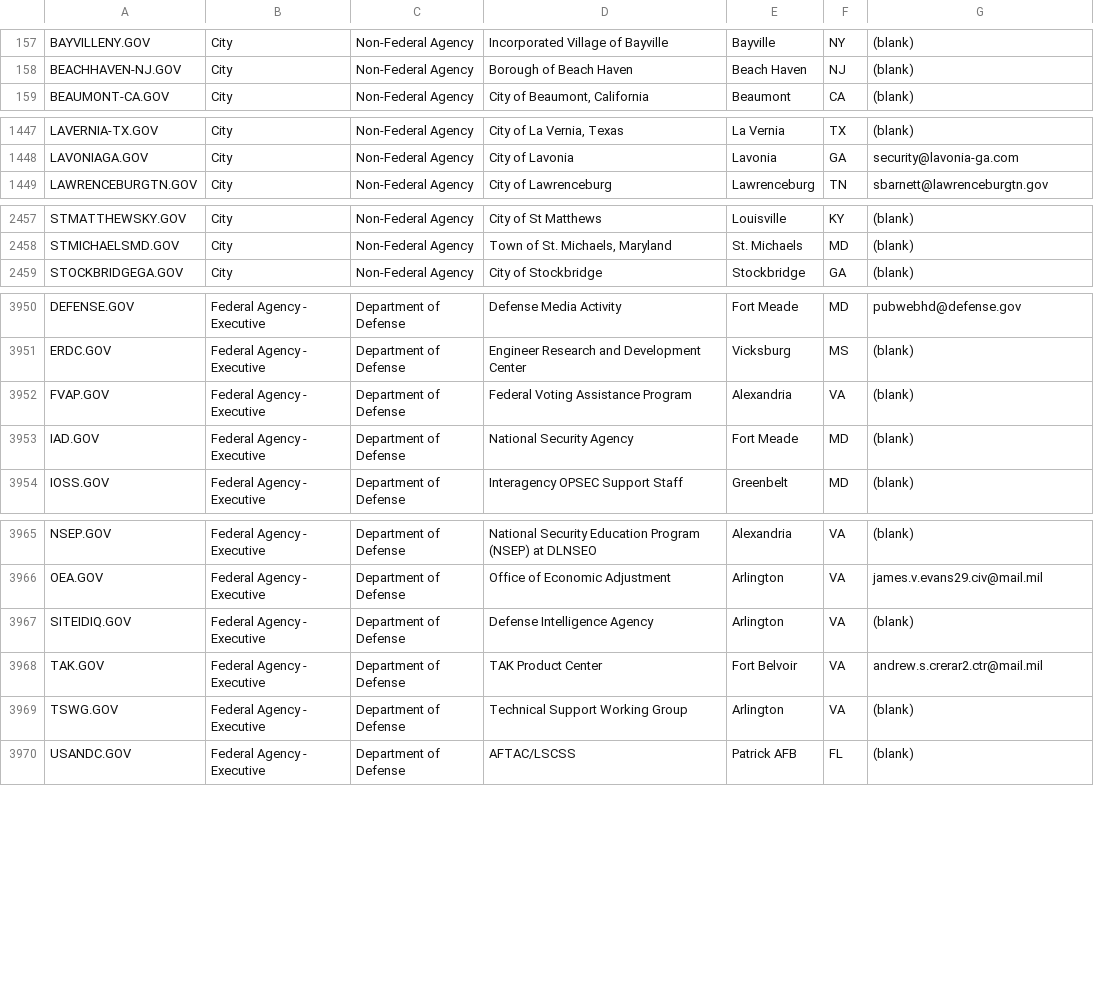
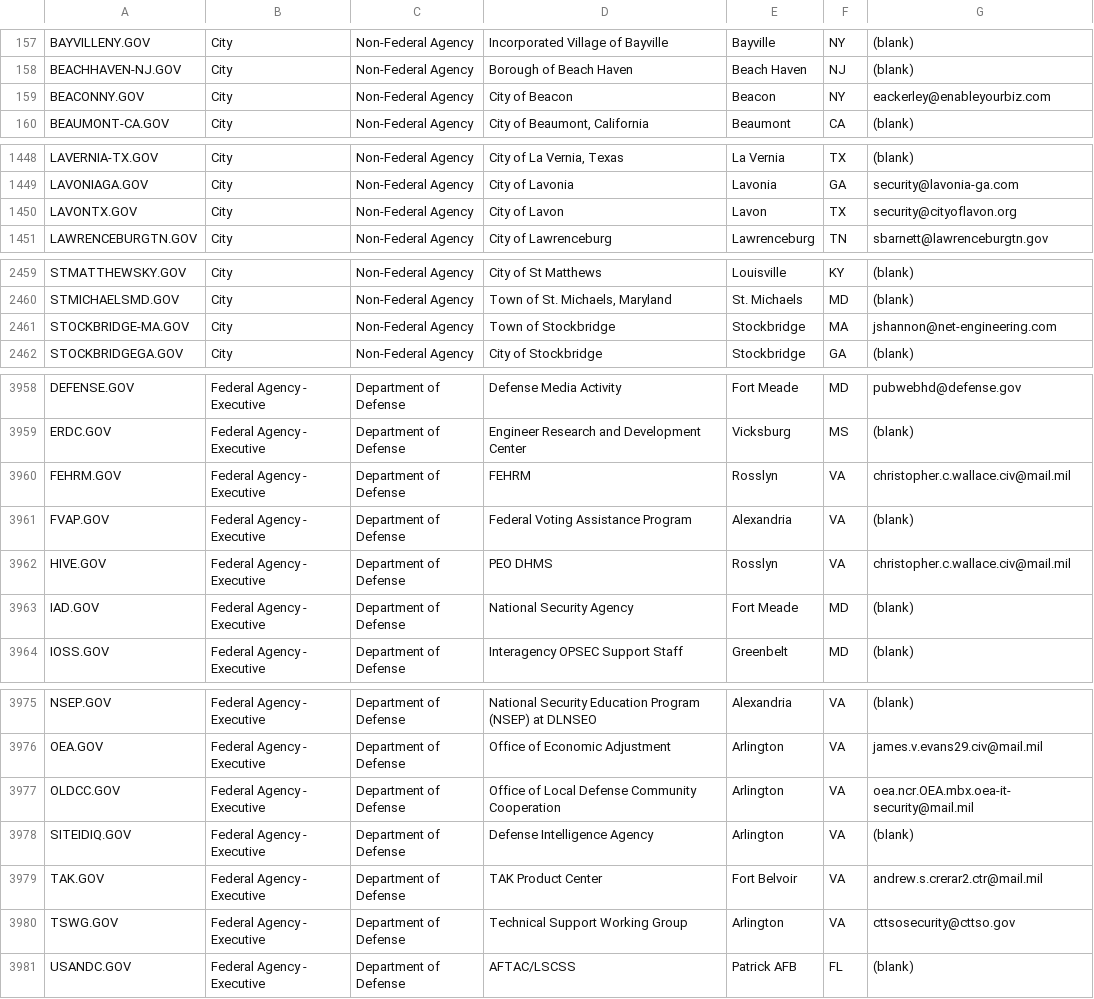
Before and after one commit to GSA/data, a CSV file: dotgov-domains/current-full.csv, drawn as a sheet; only a part is shown, gaps mark what is left out; the diff covers the shown part only.

```diff
--- a/dotgov-domains/current-full.csv
+++ b/dotgov-domains/current-full.csv
@@ -158,2 +158,3 @@ BAYVILLENY.GOV,City,Non-Federal Agency,Incorporated Village of Bayville,Bayville
 BEACHHAVEN-NJ.GOV,City,Non-Federal Agency,Borough of Beach Haven,Beach Haven,NJ,(blank)
+BEACONNY.GOV,City,Non-Federal Agency,City of Beacon,Beacon,NY,eackerley@enableyourbiz.com
 BEAUMONT-CA.GOV,City,Non-Federal Agency,"City of Beaumont, California",Beaumont,CA,(blank)
@@ -1448,2 +1449,3 @@ LAVERNIA-TX.GOV,City,Non-Federal Agency,"City of La Vernia, Texas",La Vernia,TX,
 LAVONIAGA.GOV,City,Non-Federal Agency,City of Lavonia,Lavonia,GA,security@lavonia-ga.com
+LAVONTX.GOV,City,Non-Federal Agency,City of Lavon,Lavon,TX,security@cityoflavon.org
 LAWRENCEBURGTN.GOV,City,Non-Federal Agency,City of Lawrenceburg,Lawrenceburg,TN,sbarnett@lawrenceburgtn.gov
@@ -2458,2 +2460,3 @@ STMATTHEWSKY.GOV,City,Non-Federal Agency,City of St Matthews,Louisville,KY,(blan
 STMICHAELSMD.GOV,City,Non-Federal Agency,"Town of St. Michaels, Maryland",St. Michaels,MD,(blank)
+STOCKBRIDGE-MA.GOV,City,Non-Federal Agency,Town of Stockbridge,Stockbridge,MA,jshannon@net-engineering.com
 STOCKBRIDGEGA.GOV,City,Non-Federal Agency,City of Stockbridge,Stockbridge,GA,(blank)
@@ -3951,3 +3959,5 @@ DEFENSE.GOV,Federal Agency - Executive,Department of Defense,Defense Media Activ
 ERDC.GOV,Federal Agency - Executive,Department of Defense,Engineer Research and Development Center,Vicksburg,MS,(blank)
+FEHRM.GOV,Federal Agency - Executive,Department of Defense,FEHRM,Rosslyn,VA,christopher.c.wallace.civ@mail.mil
 FVAP.GOV,Federal Agency - Executive,Department of Defense,Federal Voting Assistance Program,Alexandria,VA,(blank)
+HIVE.GOV,Federal Agency - Executive,Department of Defense,PEO DHMS,Rosslyn,VA,christopher.c.wallace.civ@mail.mil
 IAD.GOV,Federal Agency - Executive,Department of Defense,National Security Agency,Fort Meade,MD,(blank)
@@ -3966,5 +3976,6 @@ NSEP.GOV,Federal Agency - Executive,Department of Defense,National Security Educ
 OEA.GOV,Federal Agency - Executive,Department of Defense,Office of Economic Adjustment,Arlington,VA,james.v.evans29.civ@mail.mil
+OLDCC.GOV,Federal Agency - Executive,Department of Defense,Office of Local Defense Community Cooperation,Arlington,VA,oea.ncr.OEA.mbx.oea-it-security@mail.mil
 SITEIDIQ.GOV,Federal Agency - Executive,Department of Defense,Defense Intelligence Agency,Arlington,VA,(blank)
 TAK.GOV,Federal Agency - Executive,Department of Defense,TAK Product Center,Fort Belvoir,VA,andrew.s.crerar2.ctr@mail.mil
-TSWG.GOV,Federal Agency - Executive,Department of Defense,Technical Support Working Group,Arlington,VA,(blank)
+TSWG.GOV,Federal Agency - Executive,Department of Defense,Technical Support Working Group,Arlington,VA,cttsosecurity@cttso.gov
 USANDC.GOV,Federal Agency - Executive,Department of Defense,AFTAC/LSCSS,Patrick AFB,FL,(blank)
```
Also changed, not shown: 5 added rows, 1 removed row and 18 edited cells elsewhere in this file, dotgov-domains/current-federal.csv.
